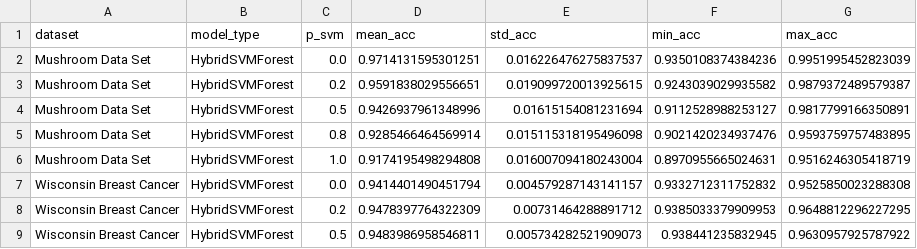
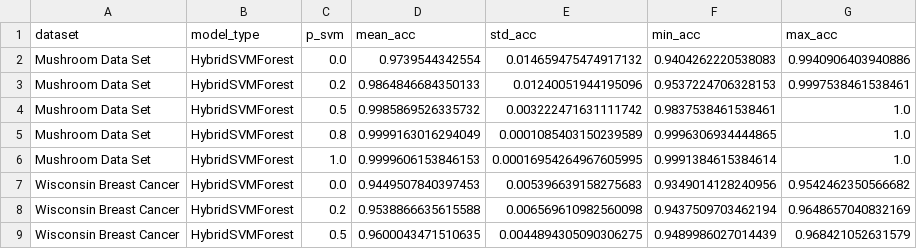
Before and after one commit to Kemo321/random-forest-svm-id3-hybrid, a CSV file: results/results_impact_p_svm.csv, drawn as a sheet; only a part is shown; the diff covers the shown part only.

```diff
--- a/results/results_impact_p_svm.csv
+++ b/results/results_impact_p_svm.csv
@@ -1,9 +1,9 @@
 dataset,model_type,p_svm,mean_acc,std_acc,min_acc,max_acc
-Mushroom Data Set,HybridSVMForest,0.0,0.9714131595301251,0.016226476275837537,0.9350108374384236,0.9951995452823039
-Mushroom Data Set,HybridSVMForest,0.2,0.9591838029556651,0.019099720013925615,0.9243039029935582,0.9879372489579387
-Mushroom Data Set,HybridSVMForest,0.5,0.9426937961348996,0.01615154081231694,0.9112528988253127,0.9817799166350891
-Mushroom Data Set,HybridSVMForest,0.8,0.9285466464569914,0.015115318195496098,0.9021420234937476,0.9593759757483895
-Mushroom Data Set,HybridSVMForest,1.0,0.9174195498294808,0.016007094180243004,0.8970955665024631,0.9516246305418719
-Wisconsin Breast Cancer,HybridSVMForest,0.0,0.9414401490451794,0.004579287143141157,0.9332712311752832,0.9525850023288308
-Wisconsin Breast Cancer,HybridSVMForest,0.2,0.9478397764322309,0.00731464288891712,0.9385033379909953,0.9648812296227295
-Wisconsin Breast Cancer,HybridSVMForest,0.5,0.9483986958546811,0.005734282521909073,0.938441235832945,0.9630957925787922
+Mushroom Data Set,HybridSVMForest,0.0,0.9739544342554,0.014659475474917132,0.9404262220538083,0.9940906403940886
+Mushroom Data Set,HybridSVMForest,0.2,0.9864846684350133,0.01240051944195096,0.9537224706328153,0.9997538461538461
+Mushroom Data Set,HybridSVMForest,0.5,0.9985869526335732,0.003222471631111742,0.9837538461538461,1.0
+Mushroom Data Set,HybridSVMForest,0.8,0.9999163016294049,0.0001085403150239589,0.9996306934444865,1.0
+Mushroom Data Set,HybridSVMForest,1.0,0.9999606153846153,0.00016954264967605995,0.9991384615384614,1.0
+Wisconsin Breast Cancer,HybridSVMForest,0.0,0.9449507840397453,0.005396639158275683,0.9349014128240956,0.9542462350566682
+Wisconsin Breast Cancer,HybridSVMForest,0.2,0.9538866635615588,0.006569610982560098,0.9437509703462194,0.9648657040832169
+Wisconsin Breast Cancer,HybridSVMForest,0.5,0.9600043471510635,0.0044894305090306275,0.9489986027014439,0.968421052631579
```
Also changed, not shown: 5 added rows and 28 edited cells elsewhere in this file, results/results_impact_C.csv, results/results_impact_estimator_count.csv, 17 other files.
